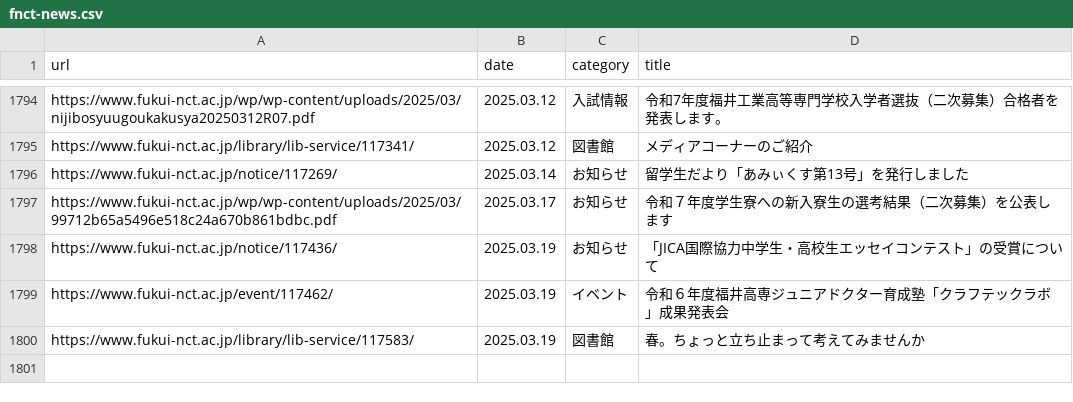
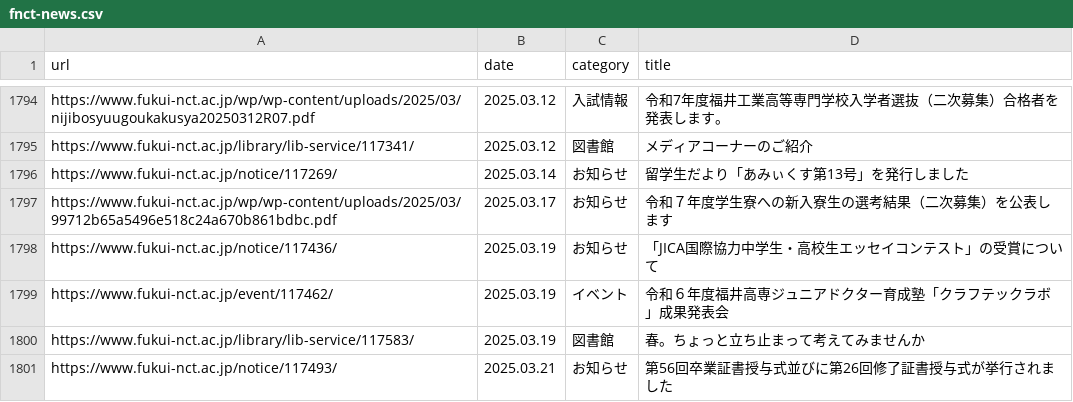
Before and after one commit to code4fukui/fnct-news, a CSV file: fnct-news.csv, drawn as a sheet; only a part is shown, gaps mark what is left out.

Commit message:
update data

```diff
--- a/fnct-news.csv
+++ b/fnct-news.csv
@@ -1800 +1800,2 @@ https://www.fukui-nct.ac.jp/event/117462/,2025.03.19,イベント,令和６年
 https://www.fukui-nct.ac.jp/library/lib-service/117583/,2025.03.19,図書館,春。ちょっと立ち止まって考えてみませんか
+https://www.fukui-nct.ac.jp/notice/117493/,2025.03.21,お知らせ,第56回卒業証書授与式並びに第26回修了証書授与式が挙行されました
```
